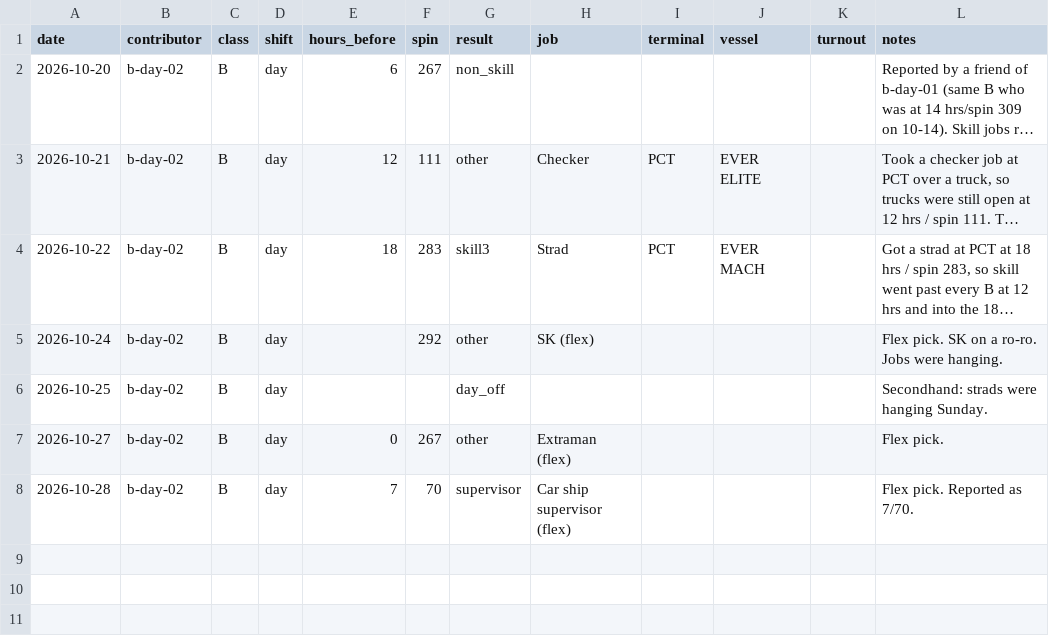
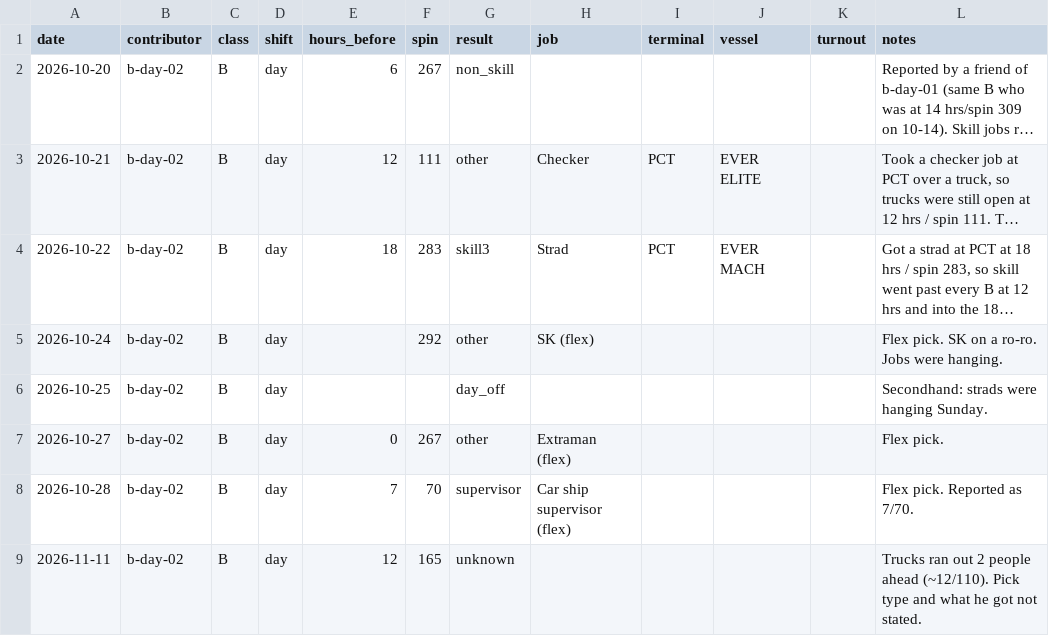
Before and after one commit to TheJoe1990/Ilwu, a CSV file: data/outcomes/b-day-02.csv, drawn as a sheet; long unchanged cells end in …; the diff names each change by its address in the sheet, - before the commit and + after, or states it on an @@ line.

```diff
--- a/data/outcomes/b-day-02.csv
+++ b/data/outcomes/b-day-02.csv
+row 9: 2026-11-11 | b-day-02 | B | day | 12 | 165 | unknown |  |  |  |  | Trucks ran out 2 people ahead (~12/110). Pick type and what he got not stated.
```
Also changed, not shown: data/outcomes/cutoffs.csv, 1 other file.
